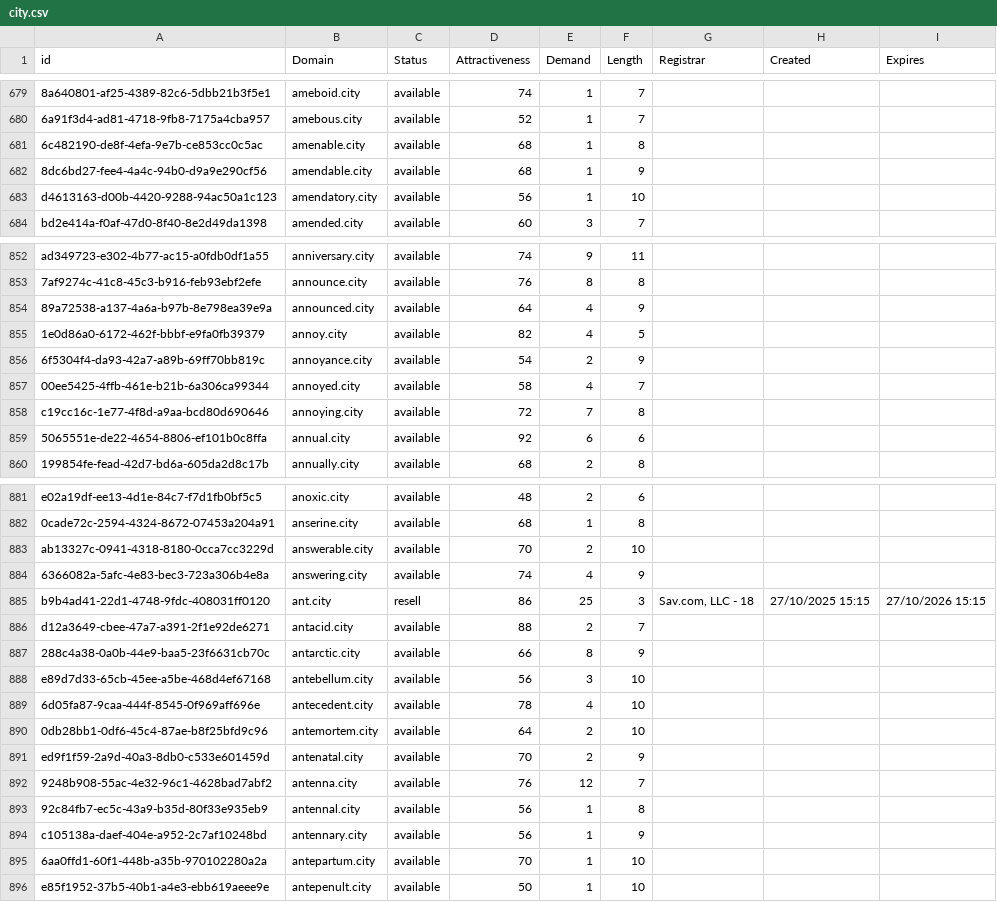
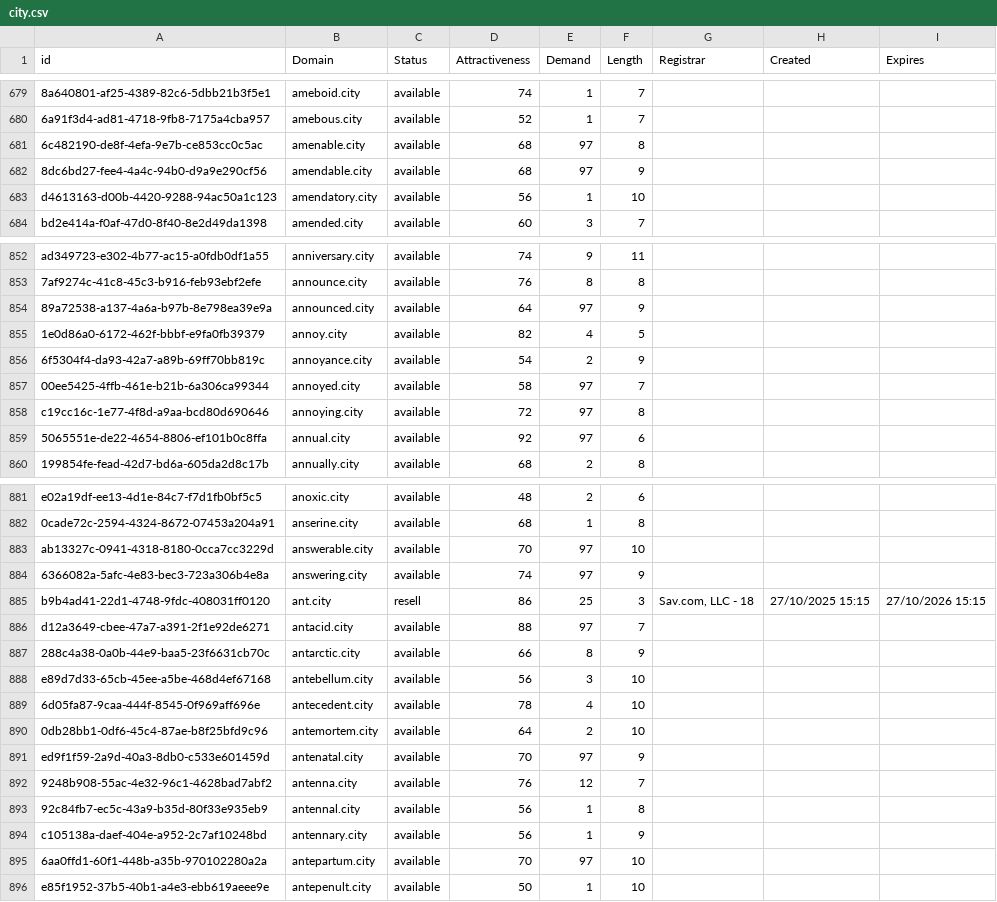
Before and after one commit to UniqueDomains/city-oneword-domains, a CSV file: city.csv, drawn as a sheet; only a part is shown, gaps mark what is left out; the diff covers the shown part only; the diff names each change by its address in the sheet, - before the commit and + after, or states it on an @@ line.

Commit message:
Domains update

```diff
--- a/city.csv
+++ b/city.csv
-E681:E682 (Demand): 1
+E681:E682 (Demand): 97
-E854 (Demand): 4
+E854 (Demand): 97
-E857 (Demand): 4
+E857 (Demand): 97
-E858 (Demand): 7
+E858 (Demand): 97
-E859 (Demand): 6
+E859 (Demand): 97
-E883 (Demand): 2
+E883 (Demand): 97
-E884 (Demand): 4
+E884 (Demand): 97
-E886 (Demand): 2
+E886 (Demand): 97
-E891 (Demand): 2
+E891 (Demand): 97
-E895 (Demand): 1
+E895 (Demand): 97
```
Also changed, not shown: 61 edited cells elsewhere in this file, 2 other files.
